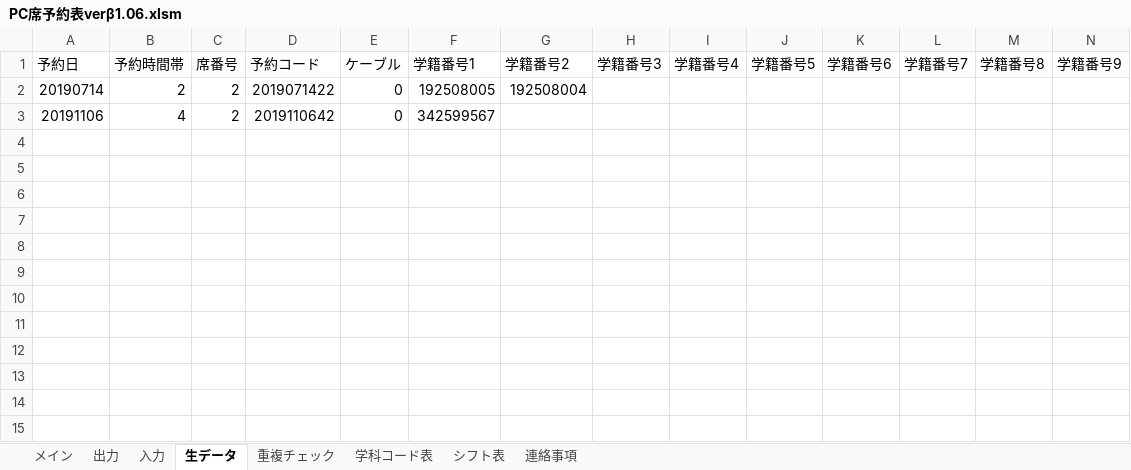
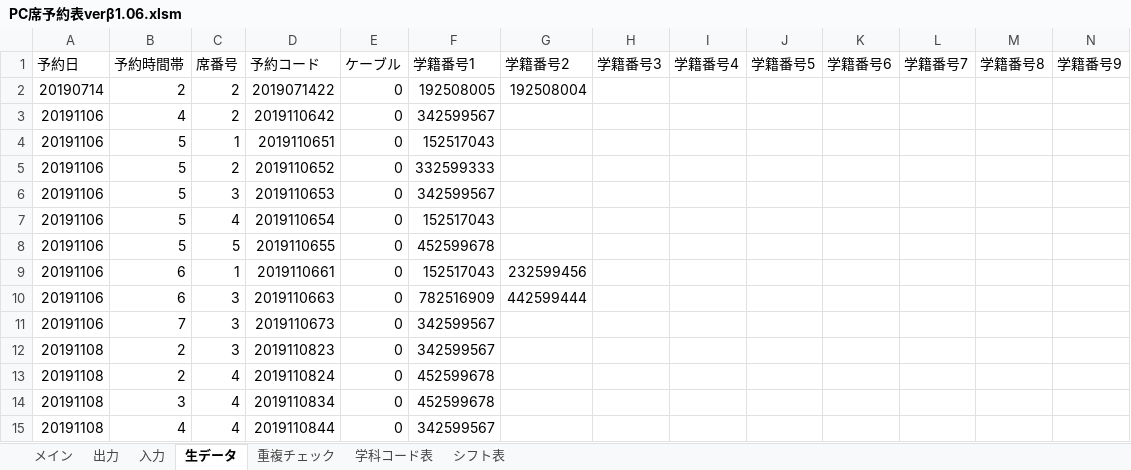
Before and after one commit to Yu0727Harada/xlAres, an Excel workbook: bin/PC席予約表verβ1.06.xlsm, sheet 生データ, drawn as a sheet; only a part is shown; values as stored, in another font and other column widths than the file's, no borders; rows hold the shown columns only; the diff names each change by its address in the sheet, - before the commit and + after, or states it on an @@ line.

```diff
--- a/bin/PC席予約表verβ1.06.xlsm (sheet 生データ)
+++ b/bin/PC席予約表verβ1.06.xlsm (sheet 生データ)
-sheet tab: 連絡事項
+row 4: 20191106 | 5 | 1 | 2019110651 | 0 | 152517043
+row 5: 20191106 | 5 | 2 | 2019110652 | 0 | 332599333
+row 6: 20191106 | 5 | 3 | 2019110653 | 0 | 342599567
+row 7: 20191106 | 5 | 4 | 2019110654 | 0 | 152517043
+row 8: 20191106 | 5 | 5 | 2019110655 | 0 | 452599678
+row 9: 20191106 | 6 | 1 | 2019110661 | 0 | 152517043 | 232599456
+row 10: 20191106 | 6 | 3 | 2019110663 | 0 | 782516909 | 442599444
+row 11: 20191106 | 7 | 3 | 2019110673 | 0 | 342599567
+row 12: 20191108 | 2 | 3 | 2019110823 | 0 | 342599567
+row 13: 20191108 | 2 | 4 | 2019110824 | 0 | 452599678
+row 14: 20191108 | 3 | 4 | 2019110834 | 0 | 452599678
+row 15: 20191108 | 4 | 4 | 2019110844 | 0 | 342599567
```
Also changed, not shown: sheet メイン, sheet 重複チェック, sheet シフト表, hidden cells, charts or pictures, bin/シフト表macro.xlsm, 21 other files.
